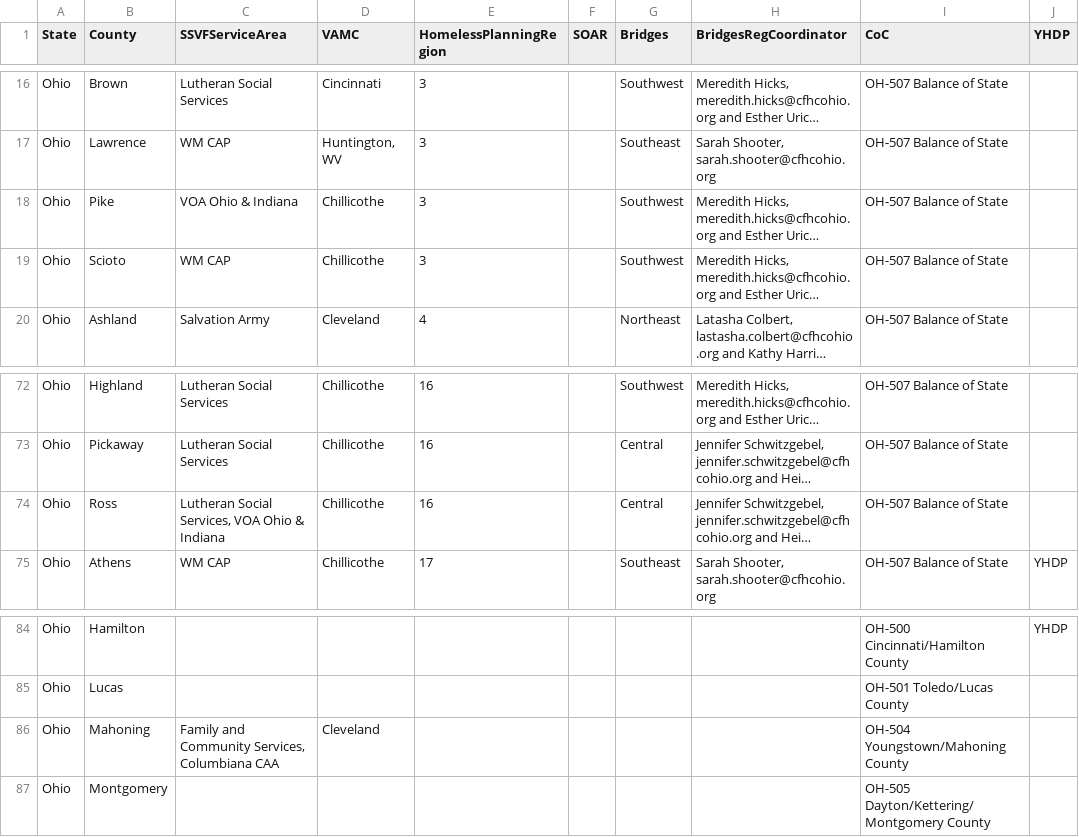
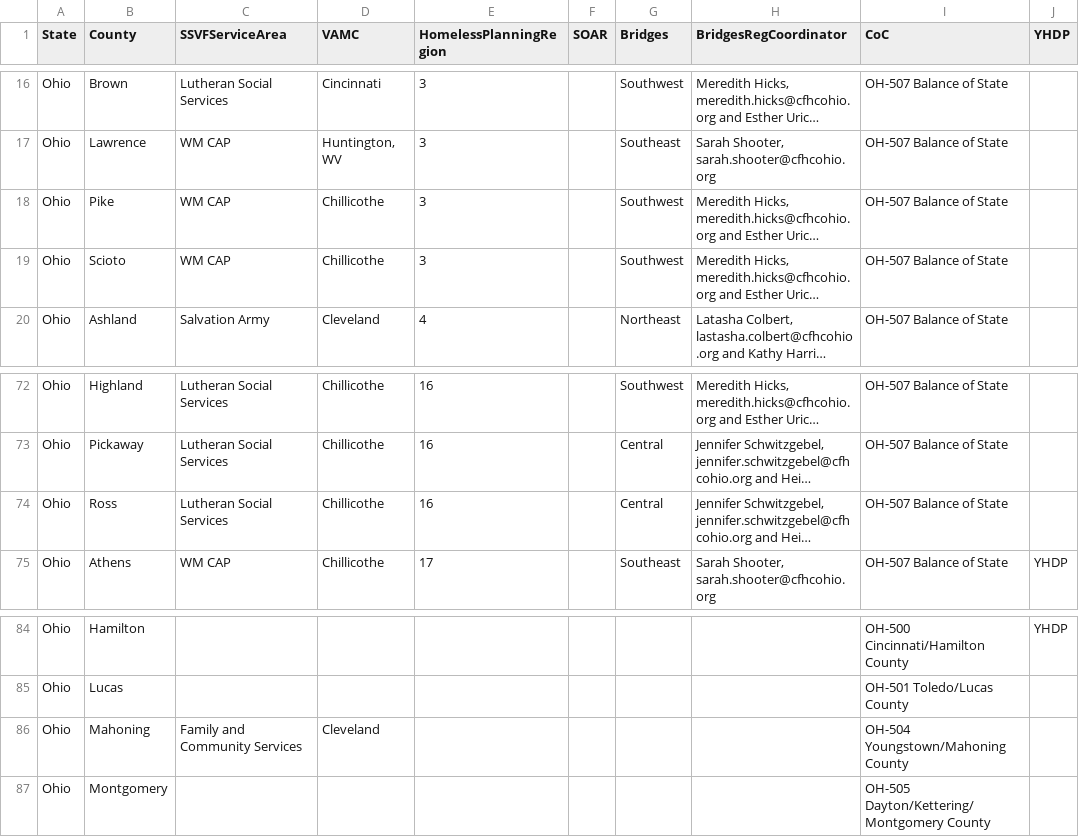
Before and after one commit to COHHIO/COHHIO_HMIS, a CSV file: public_data/ServiceAreas.csv, drawn as a sheet; only a part is shown, gaps mark what is left out; long unchanged cells end in …; the diff names each change by its address in the sheet, - before the commit and + after, or states it on an @@ line.

Commit message:
made edits per EM

```diff
--- a/public_data/ServiceAreas.csv
+++ b/public_data/ServiceAreas.csv
-C18 (SSVFServiceArea): VOA Ohio & Indiana
+C18 (SSVFServiceArea): WM CAP
-C74 (SSVFServiceArea): Lutheran Social Services, VOA Ohio & Indiana
+C74 (SSVFServiceArea): Lutheran Social Services
-C86 (SSVFServiceArea): Family and Community Services, Columbiana CAA
+C86 (SSVFServiceArea): Family and Community Services
```
